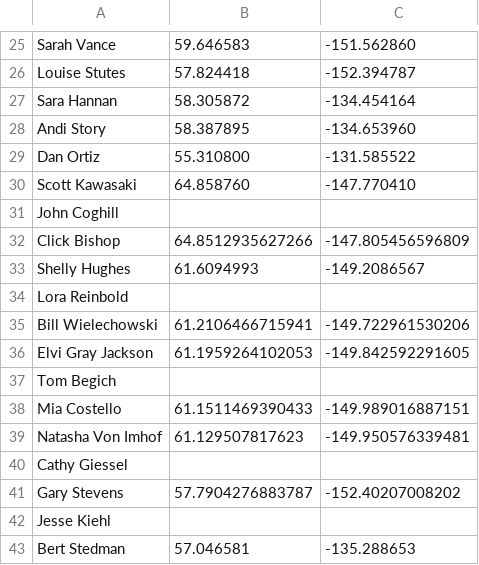
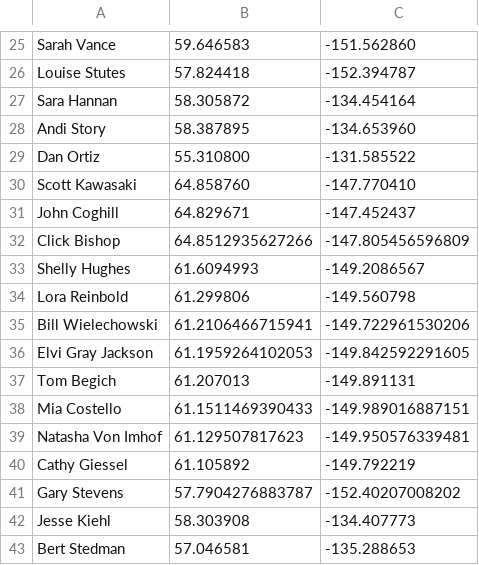
Before and after one commit to deknapp/ak_redistrict, a CSV file: leg_coord_dict.csv, drawn as a sheet; only a part is shown, gaps mark what is left out.

Commit message:
complete coord list for now

```diff
--- a/leg_coord_dict.csv
+++ b/leg_coord_dict.csv
@@ -30,14 +30,14 @@ Dan Ortiz,55.310800,-131.585522
 Scott Kawasaki,64.858760,-147.770410
-John Coghill,
+John Coghill,64.829671,-147.452437
 Click Bishop,64.8512935627266,-147.805456596809
 Shelly Hughes,61.6094993,-149.2086567
-Lora Reinbold,
+Lora Reinbold,61.299806,-149.560798
 Bill Wielechowski,61.2106466715941,-149.722961530206
 Elvi Gray Jackson,61.1959264102053,-149.842592291605
-Tom Begich,
+Tom Begich,61.207013,-149.891131
 Mia Costello,61.1511469390433,-149.989016887151
 Natasha Von Imhof,61.129507817623,-149.950576339481
-Cathy Giessel,
+Cathy Giessel,61.105892,-149.792219
 Gary Stevens,57.7904276883787,-152.40207008202
-Jesse Kiehl,
+Jesse Kiehl,58.303908,-134.407773
 Bert Stedman,57.046581,-135.288653
```
